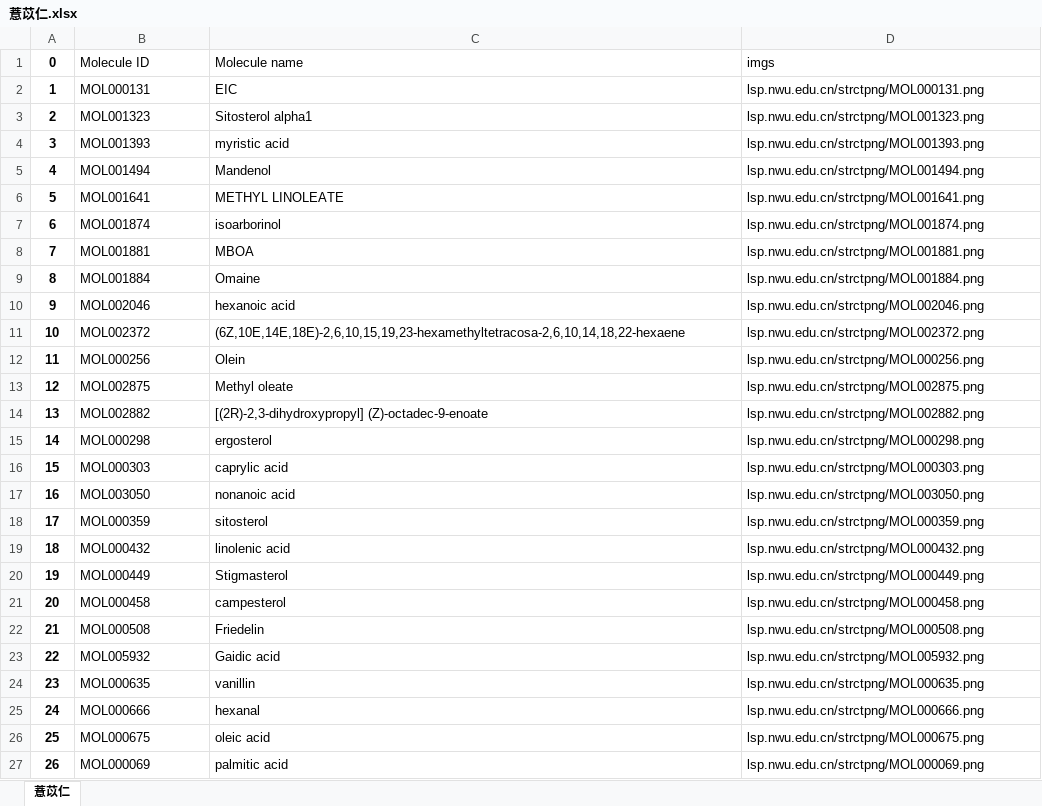
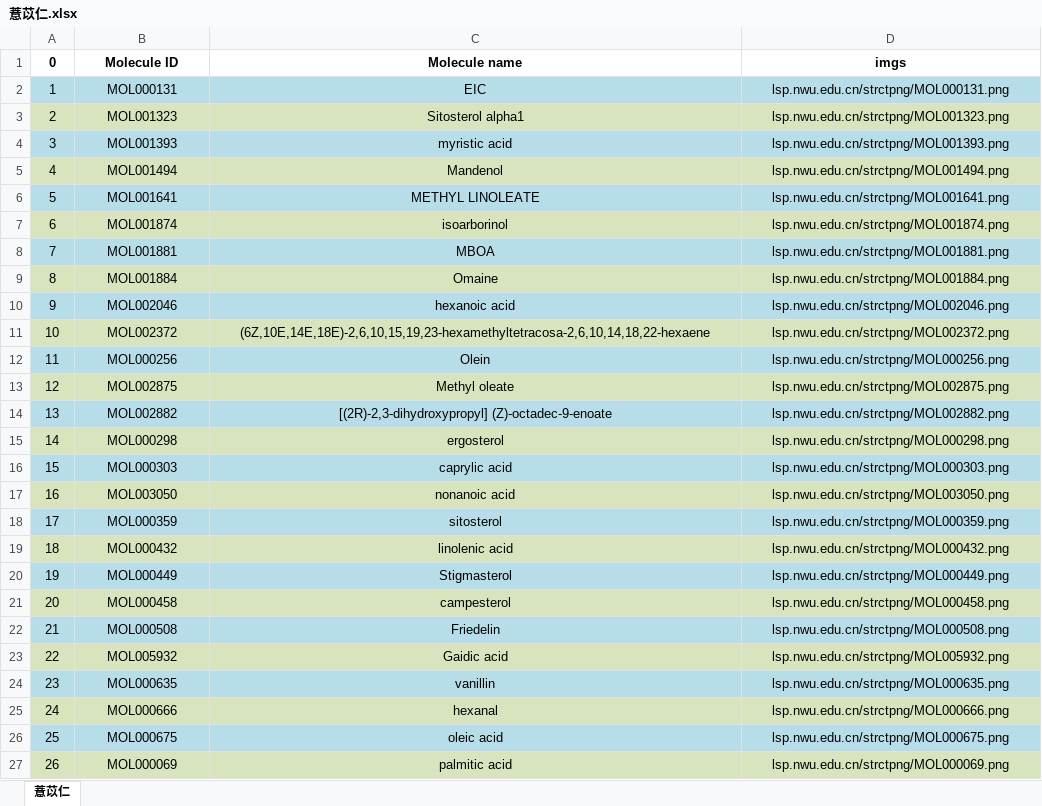
Before and after one commit to marinajacks/reptilian, an Excel workbook: medicine/中药数据/TCMSP/薏苡仁/薏苡仁.xlsx, sheet 薏苡仁, drawn as a sheet; only a part is shown; values as stored, in another font and other column widths than the file's, no borders; the diff covers the shown part only; the diff names each change by its address in the sheet, - before the commit and + after, or states it on an @@ line.

```diff
--- a/medicine/中药数据/TCMSP/薏苡仁/薏苡仁.xlsx (sheet 薏苡仁)
+++ b/medicine/中药数据/TCMSP/薏苡仁/薏苡仁.xlsx (sheet 薏苡仁)
-B1:D27 alignment: left
+B1:D27 alignment: center
-B1:D1 bold: off
+B1:D1 bold: on
-A2:A27 bold: on
+A2:A27 bold: off
-A2:D2 fill: none
+A2:D2 fill: #B7DEE8
-A3:D3 fill: none
+A3:D3 fill: #D7E4BD
-A4:D4 fill: none
+A4:D4 fill: #B7DEE8
-A5:D5 fill: none
+A5:D5 fill: #D7E4BD
-A6:D6 fill: none
+A6:D6 fill: #B7DEE8
-A7:D7 fill: none
+A7:D7 fill: #D7E4BD
-A8:D8 fill: none
+A8:D8 fill: #B7DEE8
-A9:D9 fill: none
+A9:D9 fill: #D7E4BD
-A10:D10 fill: none
+A10:D10 fill: #B7DEE8
-A11:D11 fill: none
+A11:D11 fill: #D7E4BD
-A12:D12 fill: none
+A12:D12 fill: #B7DEE8
-A13:D13 fill: none
+A13:D13 fill: #D7E4BD
-A14:D14 fill: none
+A14:D14 fill: #B7DEE8
-A15:D15 fill: none
+A15:D15 fill: #D7E4BD
-A16:D16 fill: none
+A16:D16 fill: #B7DEE8
-A17:D17 fill: none
+A17:D17 fill: #D7E4BD
-A18:D18 fill: none
+A18:D18 fill: #B7DEE8
-A19:D19 fill: none
+A19:D19 fill: #D7E4BD
-A20:D20 fill: none
+A20:D20 fill: #B7DEE8
-A21:D21 fill: none
+A21:D21 fill: #D7E4BD
-A22:D22 fill: none
+A22:D22 fill: #B7DEE8
-A23:D23 fill: none
+A23:D23 fill: #D7E4BD
-A24:D24 fill: none
+A24:D24 fill: #B7DEE8
-A25:D25 fill: none
+A25:D25 fill: #D7E4BD
-A26:D26 fill: none
+A26:D26 fill: #B7DEE8
-A27:D27 fill: none
+A27:D27 fill: #D7E4BD
```
Also changed, not shown: cell formats elsewhere in this sheet, 12 other files.
